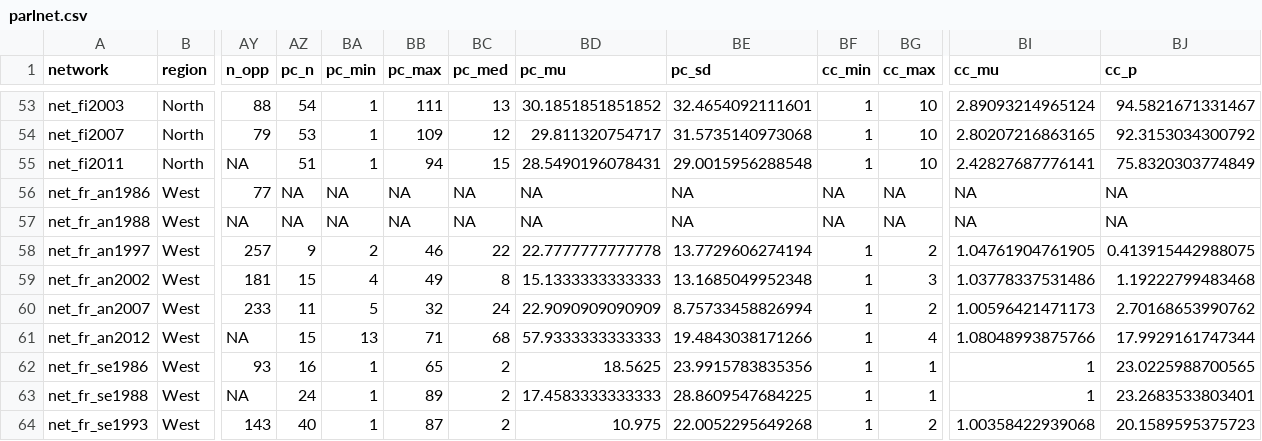
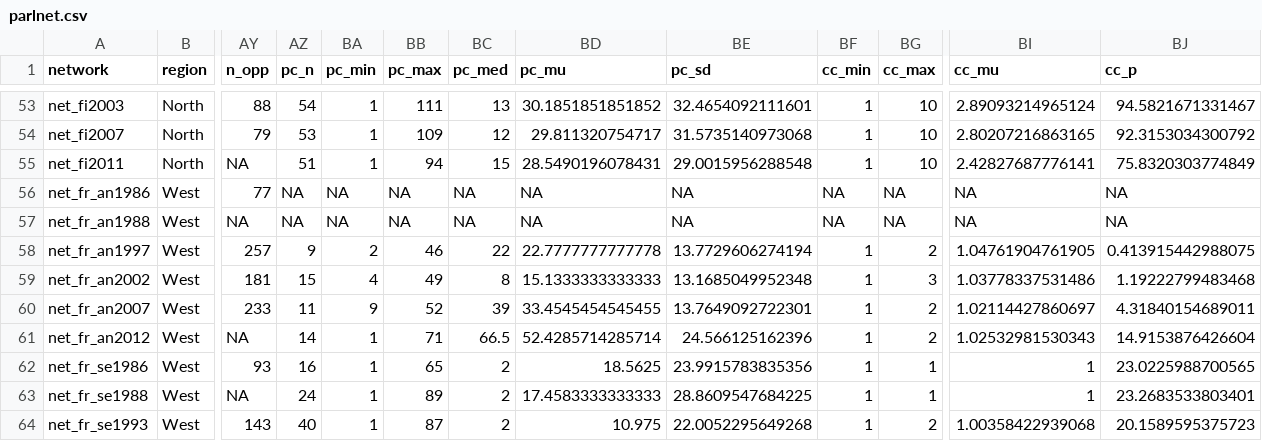
Before and after one commit to briatte/parlnet, a CSV file: parlnet.csv, drawn as a sheet; only a part is shown, gaps mark what is left out; the diff names each change by its address in the sheet, - before the commit and + after, or states it on an @@ line.

Commit message:
raw data and measures (corrected)
two networks for the French lower chamber have slightly different stats
on parliamentary committees

```diff
--- a/parlnet.csv
+++ b/parlnet.csv
-BA60 (pc_min): 5
+BA60 (pc_min): 9
-BB60 (pc_max): 32
+BB60 (pc_max): 52
-BC60 (pc_med): 24
+BC60 (pc_med): 39
-BD60 (pc_mu): 22.9090909090909
+BD60 (pc_mu): 33.4545454545455
-BE60 (pc_sd): 8.75733458826994
+BE60 (pc_sd): 13.7649092722301
-BI60 (cc_mu): 1.00596421471173
+BI60 (cc_mu): 1.02114427860697
-BJ60 (cc_p): 2.70168653990762
+BJ60 (cc_p): 4.31840154689011
-AZ61 (pc_n): 15
+AZ61 (pc_n): 14
-BA61 (pc_min): 13
+BA61 (pc_min): 1
-BC61 (pc_med): 68
+BC61 (pc_med): 66.5
-BD61 (pc_mu): 57.9333333333333
+BD61 (pc_mu): 52.4285714285714
-BE61 (pc_sd): 19.4843038171266
+BE61 (pc_sd): 24.566125162396
-BG61 (cc_max): 4
+BG61 (cc_max): 2
-BI61 (cc_mu): 1.08048993875766
+BI61 (cc_mu): 1.02532981530343
-BJ61 (cc_p): 17.9929161747344
+BJ61 (cc_p): 14.9153876426604
```
Also changed, not shown: 1 other file.
